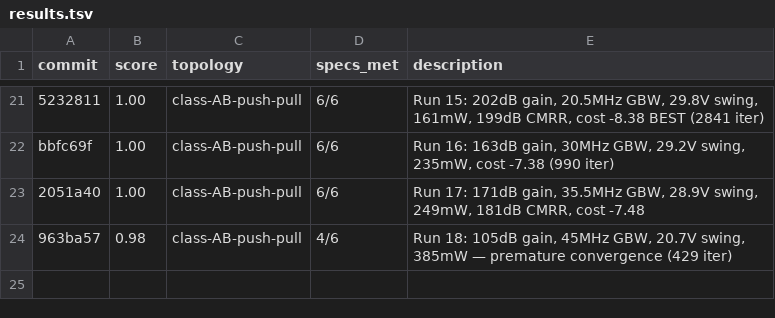
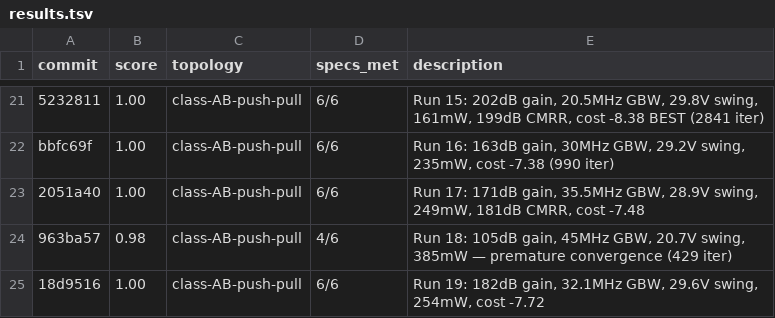
Before and after one commit to edonD/opamp, a TSV file: results.tsv, drawn as a sheet; only a part is shown, gaps mark what is left out; the diff names each change by its address in the sheet, - before the commit and + after, or states it on an @@ line.

```diff
--- a/results.tsv
+++ b/results.tsv
+row 25: 18d9516 | 1.00 | class-AB-push-pull | 6/6 | Run 19: 182dB gain, 32.1MHz GBW, 29.6V swing, 254mW, cost -7.72
```
Also changed, not shown: best_parameters.csv, 1 other file.
